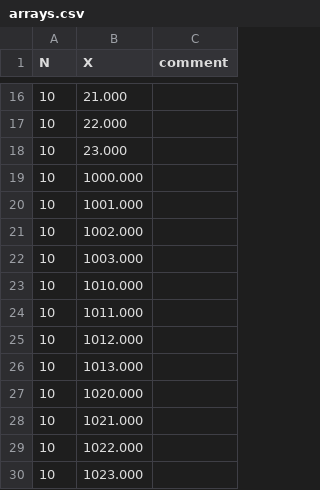
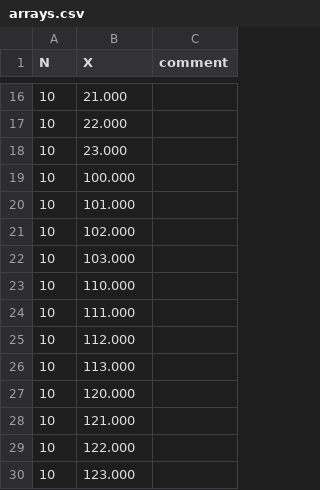
Before and after one commit to CEAD-group/nc-gcode-interpreter, a CSV file: examples/arrays.csv, drawn as a sheet; only a part is shown, gaps mark what is left out.

```diff
--- a/examples/arrays.csv
+++ b/examples/arrays.csv
@@ -18,13 +18,13 @@ N,X,comment
 10,23.000,
-10,1000.000,
-10,1001.000,
-10,1002.000,
-10,1003.000,
-10,1010.000,
-10,1011.000,
-10,1012.000,
-10,1013.000,
-10,1020.000,
-10,1021.000,
-10,1022.000,
-10,1023.000,
+10,100.000,
+10,101.000,
+10,102.000,
+10,103.000,
+10,110.000,
+10,111.000,
+10,112.000,
+10,113.000,
+10,120.000,
+10,121.000,
+10,122.000,
+10,123.000,
```
Also changed, not shown: 5 other files.
